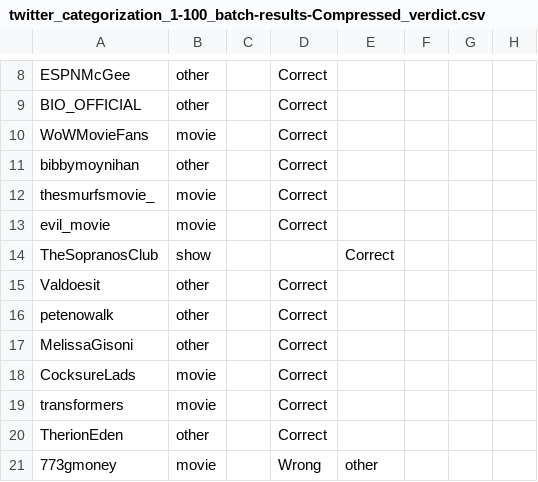
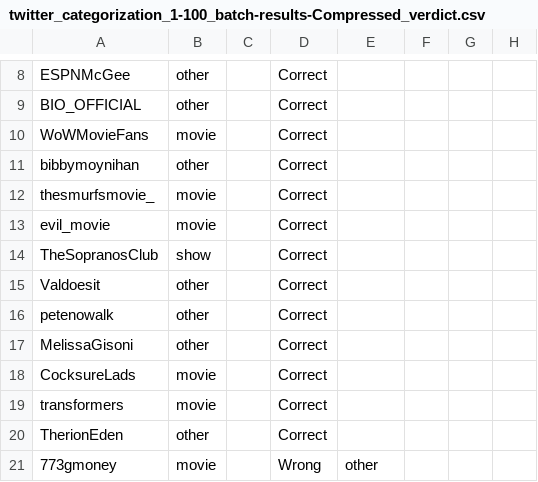
Before and after one commit to Dorel-comigo/test, a CSV file: twitter_categorization_1-100_batch-results-Compressed_verdict.csv, drawn as a sheet; only a part is shown, gaps mark what is left out; the diff names each change by its address in the sheet, - before the commit and + after, or states it on an @@ line.

Commit message:
updated row 14

```diff
--- a/twitter_categorization_1-100_batch-results-Compressed_verdict.csv
+++ b/twitter_categorization_1-100_batch-results-Compressed_verdict.csv
-D14: (empty)
+D14: Correct
-E14: Correct
+E14: (empty)
```
